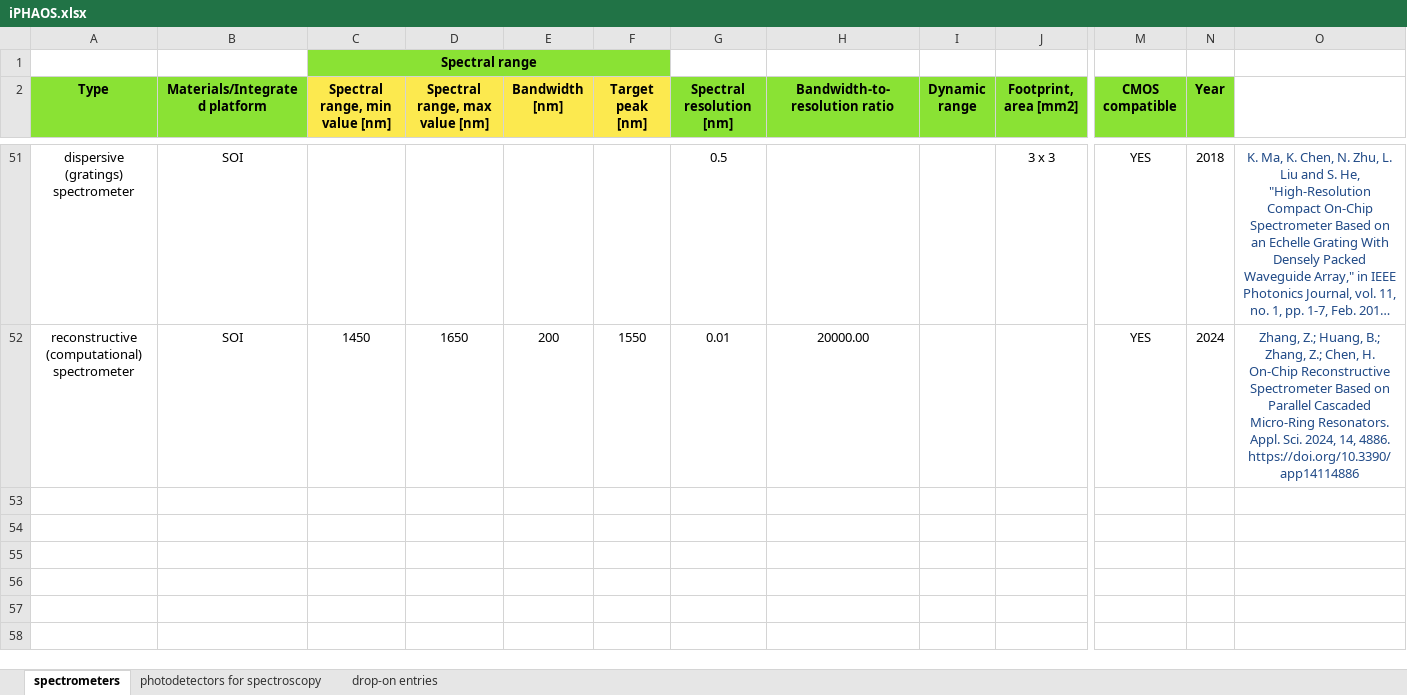
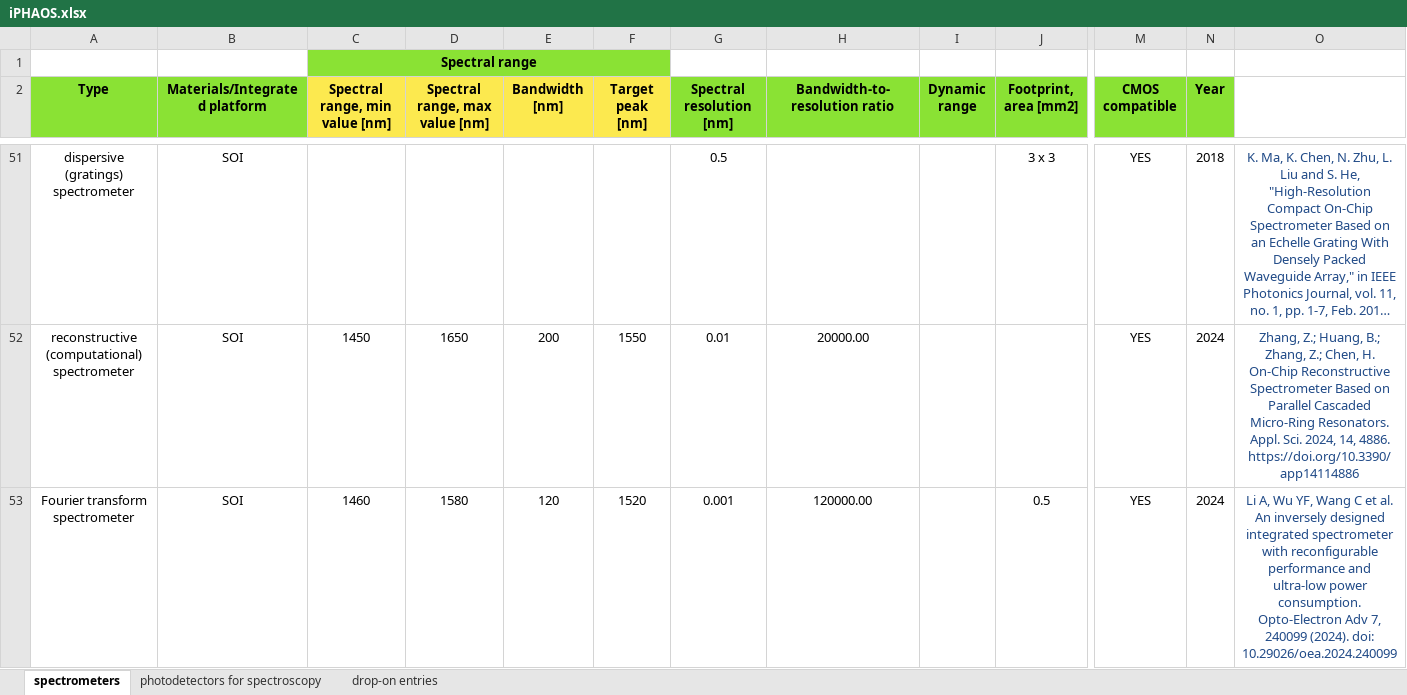
Before and after one commit to carlamariacoppola/iPHAOS, an Excel workbook: iPHAOS.xlsx, sheet spectrometers, drawn as a sheet; only a part is shown, gaps mark what is left out; long unchanged cells end in …; values as stored, in another font and other column widths than the file's, no borders; rows hold the shown columns only; the diff names each change by its address in the sheet, - before the commit and + after, or states it on an @@ line.

Commit message:
add li2024_inversely

```diff
--- a/iPHAOS.xlsx (sheet spectrometers)
+++ b/iPHAOS.xlsx (sheet spectrometers)
+row 53: Fourier transform spectrometer | SOI | 1460 | 1580 | 120 | 1520 | 0.001 | 120000.00 |  | 0.5 | YES | 2024 | Li A, Wu YF, Wang C et al. An inversely designed integrated spectrometer with reconfigurable performance and ultra-low power consumption. Opto-Electron Adv 7, 240099 (2024). doi: 10.29026/oea.2024.240099
```
